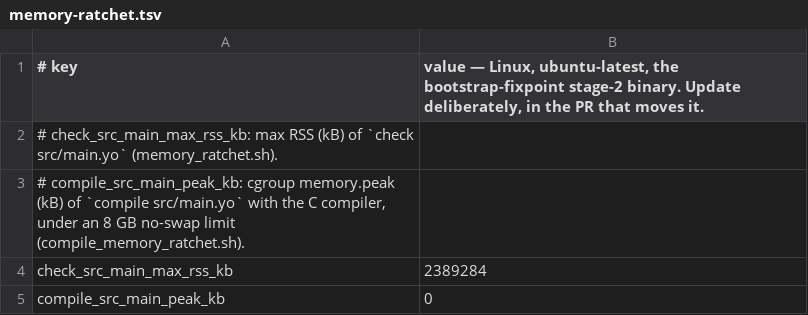
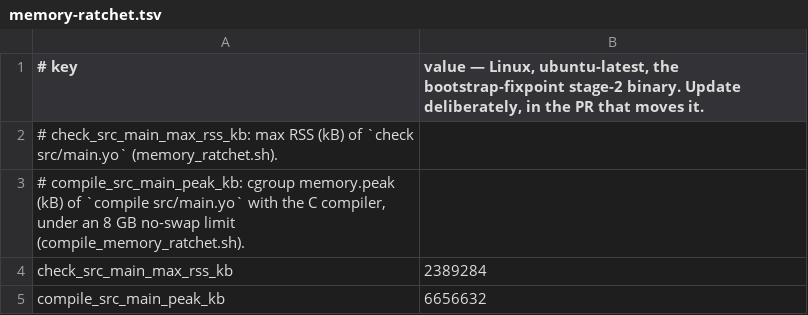
Before and after one commit to shd101wyy/Yo, a TSV file: scripts/bootstrap/memory-ratchet.tsv, drawn as a sheet.

```diff
--- a/scripts/bootstrap/memory-ratchet.tsv
+++ b/scripts/bootstrap/memory-ratchet.tsv
@@ -4,2 +4,2 @@
 check_src_main_max_rss_kb	2389284
-compile_src_main_peak_kb	0
+compile_src_main_peak_kb	6656632
```
Also changed, not shown: 1 other file.
